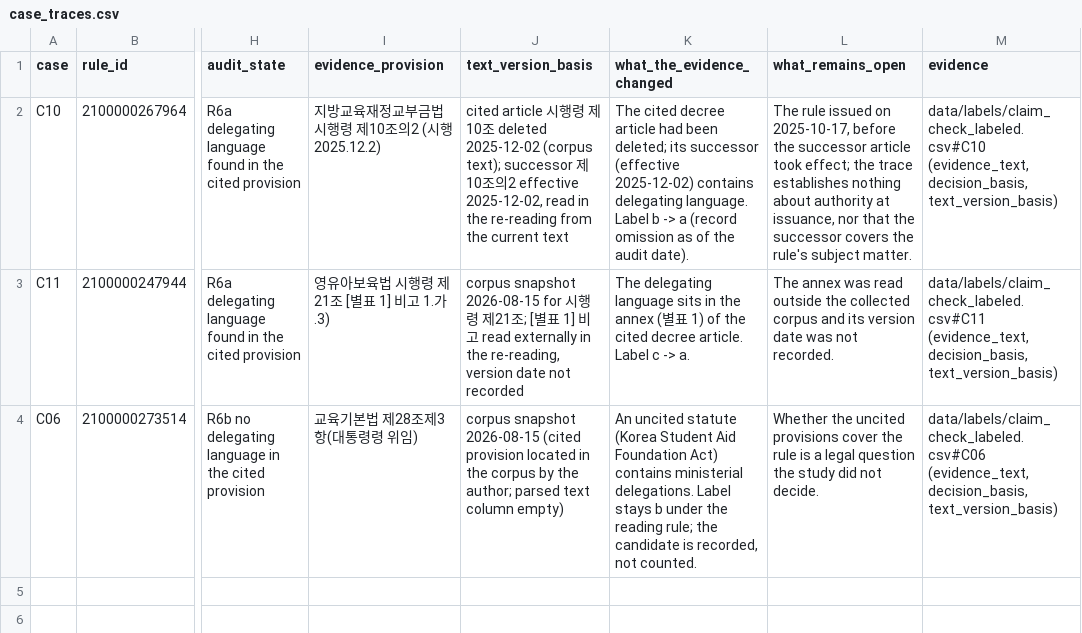
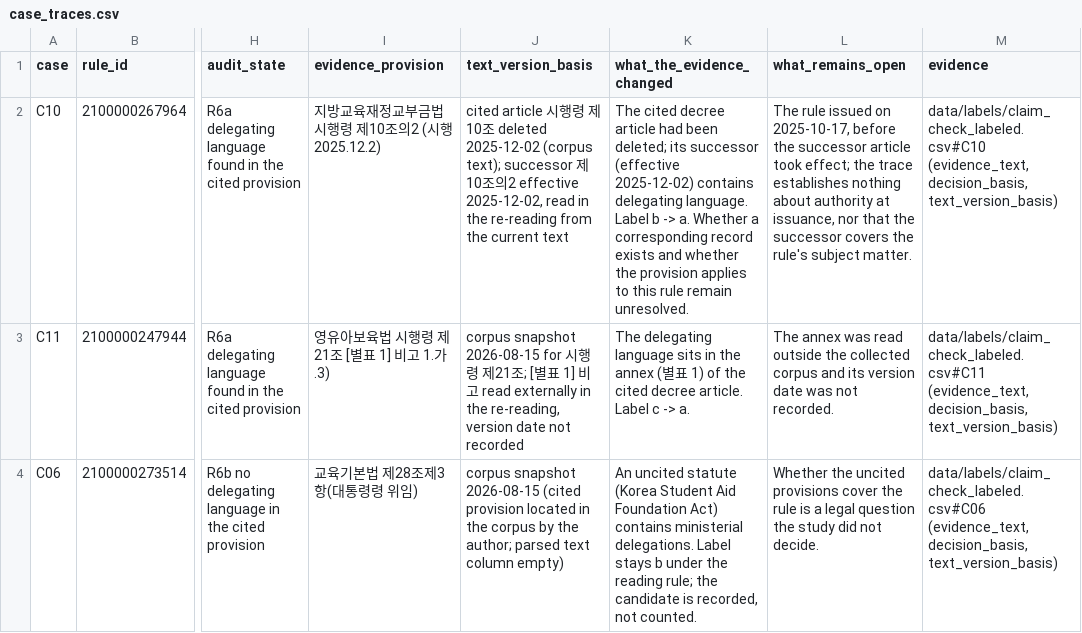
Before and after one commit to beatsbywoni/orphan-rules, a CSV file: output/tables/audit_states/case_traces.csv, drawn as a sheet; only a part is shown, gaps mark what is left out; the diff names each change by its address in the sheet, - before the commit and + after, or states it on an @@ line.

```diff
--- a/output/tables/audit_states/case_traces.csv
+++ b/output/tables/audit_states/case_traces.csv
-K2 (what_the_evidence_changed): …b -> a (record omission as of the audit date).
+K2 (what_the_evidence_changed): …b -> a. Whether a corresponding record exists and whether the provision applies to this rule remain unresolved.
```
Also changed, not shown: output/tables/audit_states/link_states.csv, output/tables/audit_states/rule_states.csv, 1 other file.
